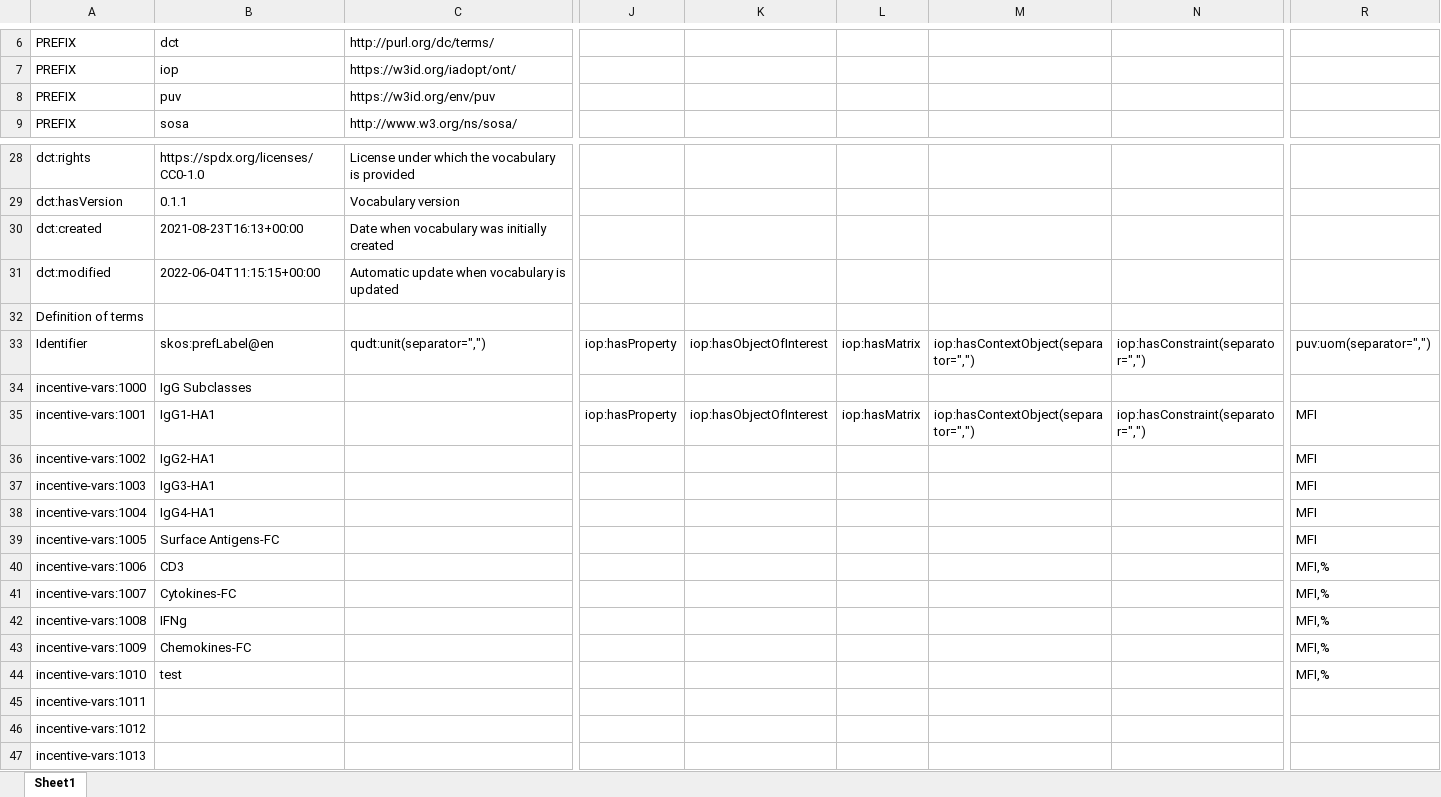
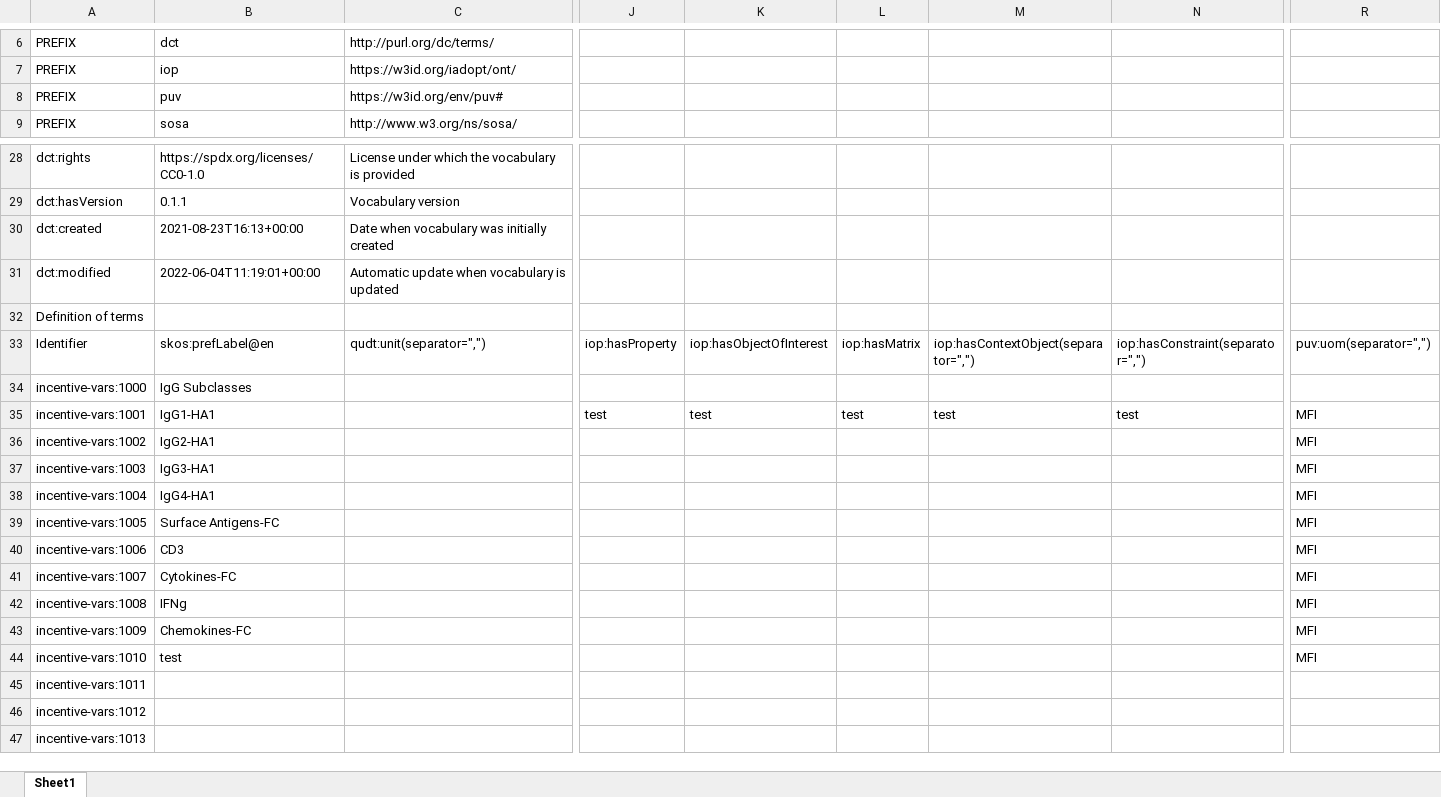
Before and after one commit to fair-data-collective/INCENTIVE-Controlled-Vocabulary, an Excel workbook: vocabulary.xlsx, sheet Sheet1, drawn as a sheet; only a part is shown, gaps mark what is left out; values as stored, in another font and other column widths than the file's, no borders; the diff covers the shown part only; the diff names each change by its address in the sheet, - before the commit and + after, or states it on an @@ line.

```diff
--- a/vocabulary.xlsx (sheet Sheet1)
+++ b/vocabulary.xlsx (sheet Sheet1)
-C8: https://w3id.org/env/puv
+C8: https://w3id.org/env/puv#
-B31: 2022-06-04T11:15:15+00:00
+B31: 2022-06-04T11:19:01+00:00
-J35: iop:hasProperty
+J35: test
-K35: iop:hasObjectOfInterest
+K35: test
-L35: iop:hasMatrix
+L35: test
-M35: iop:hasContextObject(separator=",")
+M35: test
-N35: iop:hasConstraint(separator=",")
+N35: test
-R40:R44: MFI,%
+R40:R44: MFI
```
Also changed, not shown: 3 edited cells elsewhere in this sheet, 4 other files.
